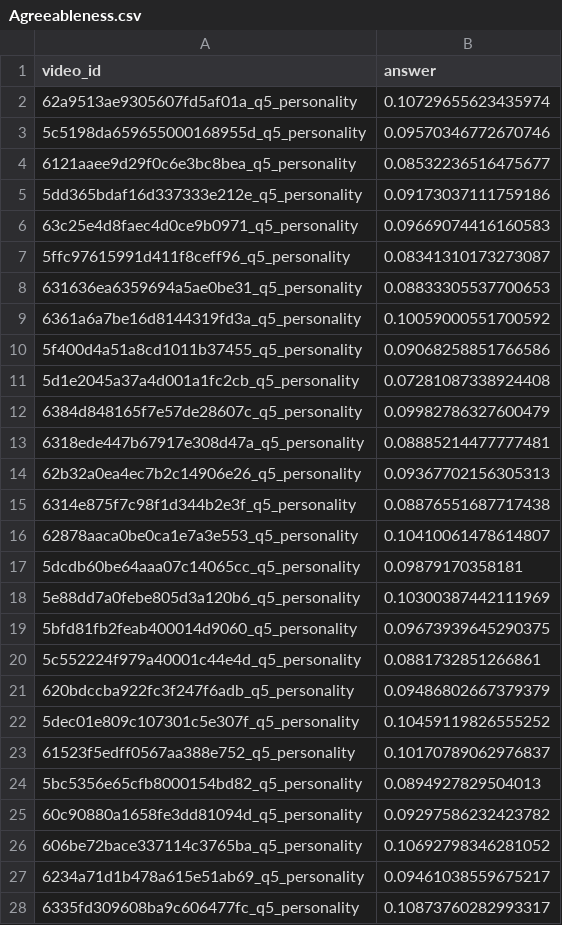
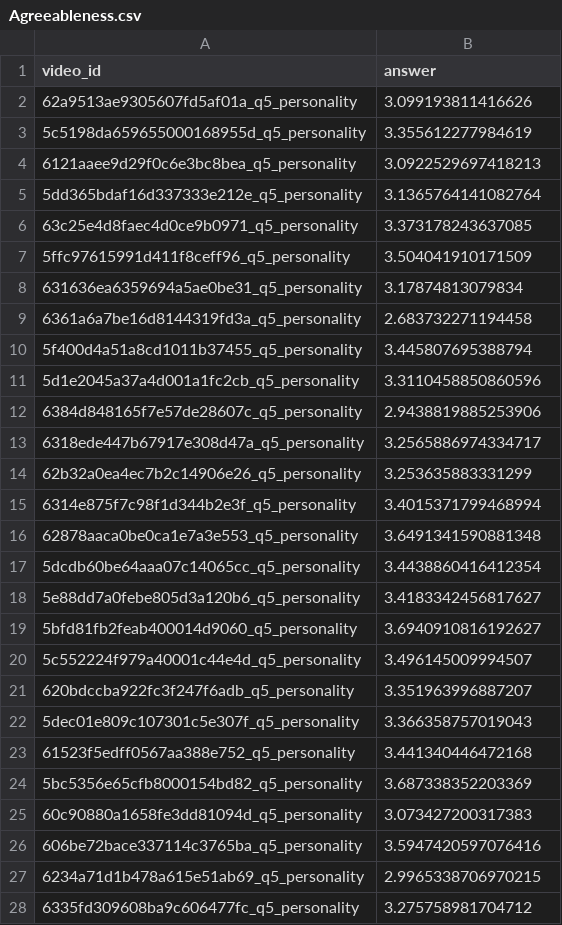
Before and after one commit to PodYapolskiy/airi-research, a CSV file: results/Agreeableness.csv, drawn as a sheet; only a part is shown; the diff covers the shown part only.

```diff
--- a/results/Agreeableness.csv
+++ b/results/Agreeableness.csv
@@ -1,28 +1,28 @@
 video_id,answer
-62a9513ae9305607fd5af01a_q5_personality,0.10729655623435974
-5c5198da659655000168955d_q5_personality,0.09570346772670746
-6121aaee9d29f0c6e3bc8bea_q5_personality,0.08532236516475677
-5dd365bdaf16d337333e212e_q5_personality,0.09173037111759186
-63c25e4d8faec4d0ce9b0971_q5_personality,0.09669074416160583
-5ffc97615991d411f8ceff96_q5_personality,0.08341310173273087
-631636ea6359694a5ae0be31_q5_personality,0.08833305537700653
-6361a6a7be16d8144319fd3a_q5_personality,0.10059000551700592
-5f400d4a51a8cd1011b37455_q5_personality,0.09068258851766586
-5d1e2045a37a4d001a1fc2cb_q5_personality,0.07281087338924408
-6384d848165f7e57de28607c_q5_personality,0.09982786327600479
-6318ede447b67917e308d47a_q5_personality,0.08885214477777481
-62b32a0ea4ec7b2c14906e26_q5_personality,0.09367702156305313
-6314e875f7c98f1d344b2e3f_q5_personality,0.08876551687717438
-62878aaca0be0ca1e7a3e553_q5_personality,0.10410061478614807
-5dcdb60be64aaa07c14065cc_q5_personality,0.09879170358181
-5e88dd7a0febe805d3a120b6_q5_personality,0.10300387442111969
-5bfd81fb2feab400014d9060_q5_personality,0.09673939645290375
-5c552224f979a40001c44e4d_q5_personality,0.0881732851266861
-620bdccba922fc3f247f6adb_q5_personality,0.09486802667379379
-5dec01e809c107301c5e307f_q5_personality,0.10459119826555252
-61523f5edff0567aa388e752_q5_personality,0.10170789062976837
-5bc5356e65cfb8000154bd82_q5_personality,0.0894927829504013
-60c90880a1658fe3dd81094d_q5_personality,0.09297586232423782
-606be72bace337114c3765ba_q5_personality,0.10692798346281052
-6234a71d1b478a615e51ab69_q5_personality,0.09461038559675217
-6335fd309608ba9c606477fc_q5_personality,0.10873760282993317
+62a9513ae9305607fd5af01a_q5_personality,3.099193811416626
+5c5198da659655000168955d_q5_personality,3.355612277984619
+6121aaee9d29f0c6e3bc8bea_q5_personality,3.0922529697418213
+5dd365bdaf16d337333e212e_q5_personality,3.1365764141082764
+63c25e4d8faec4d0ce9b0971_q5_personality,3.373178243637085
+5ffc97615991d411f8ceff96_q5_personality,3.504041910171509
+631636ea6359694a5ae0be31_q5_personality,3.17874813079834
+6361a6a7be16d8144319fd3a_q5_personality,2.683732271194458
+5f400d4a51a8cd1011b37455_q5_personality,3.445807695388794
+5d1e2045a37a4d001a1fc2cb_q5_personality,3.3110458850860596
+6384d848165f7e57de28607c_q5_personality,2.9438819885253906
+6318ede447b67917e308d47a_q5_personality,3.2565886974334717
+62b32a0ea4ec7b2c14906e26_q5_personality,3.253635883331299
+6314e875f7c98f1d344b2e3f_q5_personality,3.4015371799468994
+62878aaca0be0ca1e7a3e553_q5_personality,3.6491341590881348
+5dcdb60be64aaa07c14065cc_q5_personality,3.4438860416412354
+5e88dd7a0febe805d3a120b6_q5_personality,3.4183342456817627
+5bfd81fb2feab400014d9060_q5_personality,3.6940910816192627
+5c552224f979a40001c44e4d_q5_personality,3.496145009994507
+620bdccba922fc3f247f6adb_q5_personality,3.351963996887207
+5dec01e809c107301c5e307f_q5_personality,3.366358757019043
+61523f5edff0567aa388e752_q5_personality,3.441340446472168
+5bc5356e65cfb8000154bd82_q5_personality,3.687338352203369
+60c90880a1658fe3dd81094d_q5_personality,3.073427200317383
+606be72bace337114c3765ba_q5_personality,3.5947420597076416
+6234a71d1b478a615e51ab69_q5_personality,2.9965338706970215
+6335fd309608ba9c606477fc_q5_personality,3.275758981704712
```
Also changed, not shown: 103 edited cells elsewhere in this file, data/preprocessed_val_data/val_data.csv, results/Conscientiousness.csv, 17 other files.
